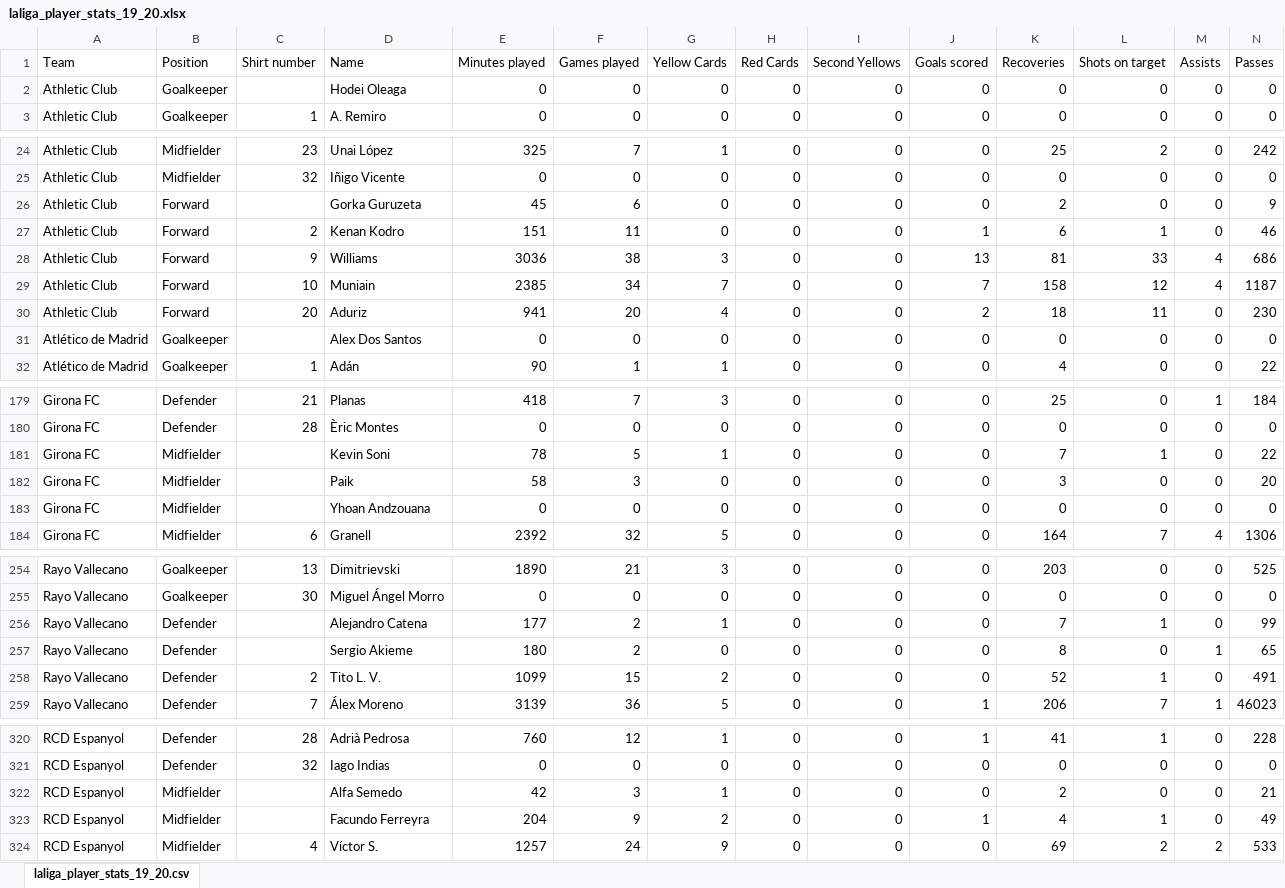
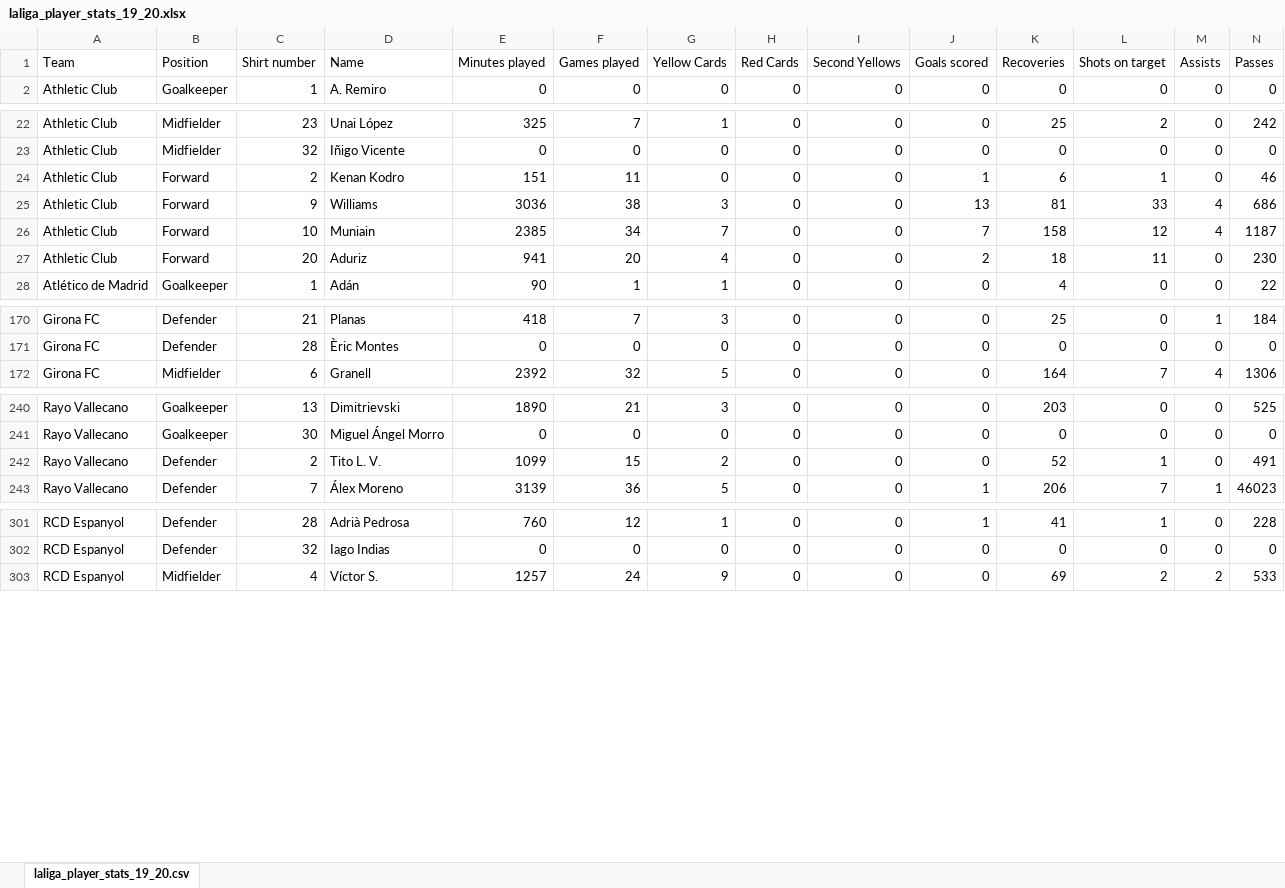
Before and after one commit to CodeByChriss/Pandas-y-Matplotlib, an Excel workbook: laliga_player_stats_19_20.xlsx, sheet laliga_player_stats_19_20.csv, drawn as a sheet; only a part is shown, gaps mark what is left out; values as stored, in another font and other column widths than the file's, no borders; charts and pictures not drawn; the diff covers the shown part only; the diff names each change by its address in the sheet, - before the commit and + after, or states it on an @@ line.

Commit message:
excel error fixed

```diff
--- a/laliga_player_stats_19_20.xlsx (sheet laliga_player_stats_19_20.csv)
+++ b/laliga_player_stats_19_20.xlsx (sheet laliga_player_stats_19_20.csv)
-row 2: Athletic Club | Goalkeeper |  | Hodei Oleaga | 0 | 0 | 0 | 0 | 0 | 0 | 0 | 0 | 0 | 0
-row 26: Athletic Club | Forward |  | Gorka Guruzeta | 45 | 6 | 0 | 0 | 0 | 0 | 2 | 0 | 0 | 9
-row 31: Atlético de Madrid | Goalkeeper |  | Alex Dos Santos | 0 | 0 | 0 | 0 | 0 | 0 | 0 | 0 | 0 | 0
-row 181: Girona FC | Midfielder |  | Kevin Soni | 78 | 5 | 1 | 0 | 0 | 0 | 7 | 1 | 0 | 22
-row 182: Girona FC | Midfielder |  | Paik | 58 | 3 | 0 | 0 | 0 | 0 | 3 | 0 | 0 | 20
-row 183: Girona FC | Midfielder |  | Yhoan Andzouana | 0 | 0 | 0 | 0 | 0 | 0 | 0 | 0 | 0 | 0
-row 256: Rayo Vallecano | Defender |  | Alejandro Catena | 177 | 2 | 1 | 0 | 0 | 0 | 7 | 1 | 0 | 99
-row 257: Rayo Vallecano | Defender |  | Sergio Akieme | 180 | 2 | 0 | 0 | 0 | 0 | 8 | 0 | 1 | 65
-row 322: RCD Espanyol | Midfielder |  | Alfa Semedo | 42 | 3 | 1 | 0 | 0 | 0 | 2 | 0 | 0 | 21
-row 323: RCD Espanyol | Midfielder |  | Facundo Ferreyra | 204 | 9 | 2 | 0 | 0 | 1 | 4 | 1 | 0 | 49
```
Also changed, not shown: 20 removed rows elsewhere in this sheet, 1 other file.
